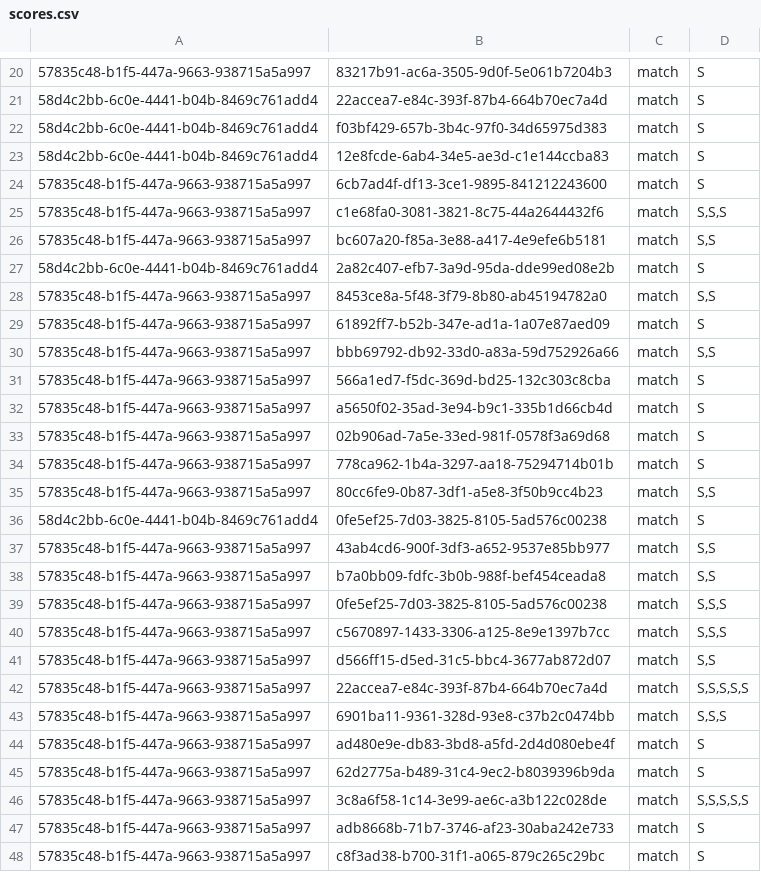
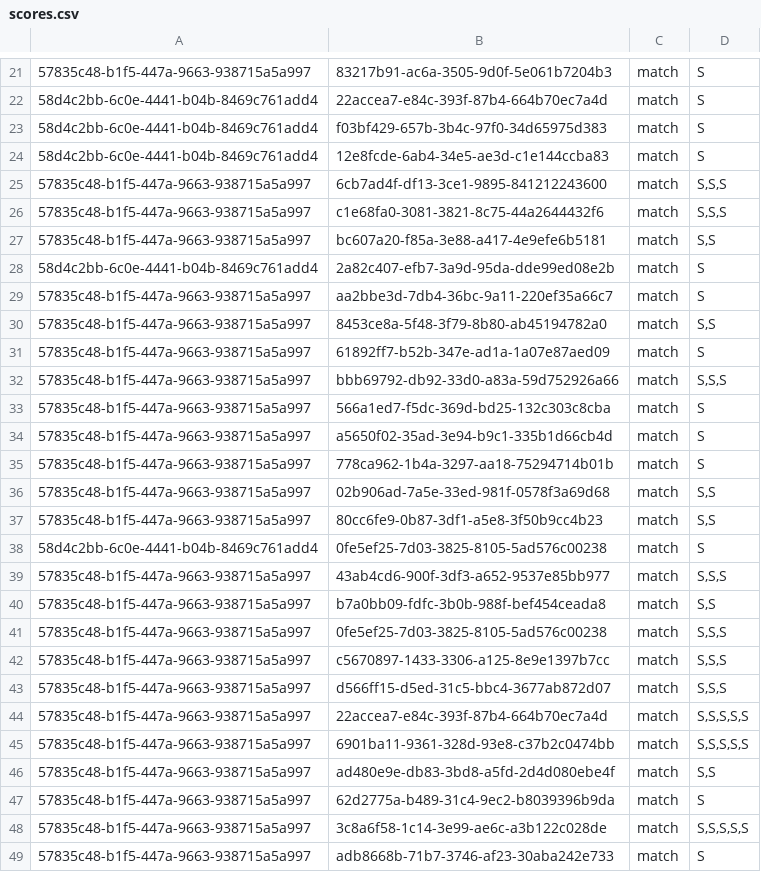
Before and after one commit to yodaWife/easy-language-learning, a CSV file: data/scores/scores.csv, drawn as a sheet; only a part is shown, gaps mark what is left out; the shorter side is filled out with more unchanged rows; the diff covers the shown part only.

```diff
--- a/data/scores/scores.csv
+++ b/data/scores/scores.csv
@@ -23,3 +24,3 @@
 58d4c2bb-6c0e-4441-b04b-8469c761add4;12e8fcde-6ab4-34e5-ae3d-c1e144ccba83;match;S
-57835c48-b1f5-447a-9663-938715a5a997;6cb7ad4f-df13-3ce1-9895-841212243600;match;S
+57835c48-b1f5-447a-9663-938715a5a997;6cb7ad4f-df13-3ce1-9895-841212243600;match;S,S,S
 57835c48-b1f5-447a-9663-938715a5a997;c1e68fa0-3081-3821-8c75-44a2644432f6;match;S,S,S
@@ -27,12 +28,13 @@
 58d4c2bb-6c0e-4441-b04b-8469c761add4;2a82c407-efb7-3a9d-95da-dde99ed08e2b;match;S
+57835c48-b1f5-447a-9663-938715a5a997;aa2bbe3d-7db4-36bc-9a11-220ef35a66c7;match;S
 57835c48-b1f5-447a-9663-938715a5a997;8453ce8a-5f48-3f79-8b80-ab45194782a0;match;S,S
 57835c48-b1f5-447a-9663-938715a5a997;61892ff7-b52b-347e-ad1a-1a07e87aed09;match;S
-57835c48-b1f5-447a-9663-938715a5a997;bbb69792-db92-33d0-a83a-59d752926a66;match;S,S
+57835c48-b1f5-447a-9663-938715a5a997;bbb69792-db92-33d0-a83a-59d752926a66;match;S,S,S
 57835c48-b1f5-447a-9663-938715a5a997;566a1ed7-f5dc-369d-bd25-132c303c8cba;match;S
 57835c48-b1f5-447a-9663-938715a5a997;a5650f02-35ad-3e94-b9c1-335b1d66cb4d;match;S
-57835c48-b1f5-447a-9663-938715a5a997;02b906ad-7a5e-33ed-981f-0578f3a69d68;match;S
 57835c48-b1f5-447a-9663-938715a5a997;778ca962-1b4a-3297-aa18-75294714b01b;match;S
+57835c48-b1f5-447a-9663-938715a5a997;02b906ad-7a5e-33ed-981f-0578f3a69d68;match;S,S
 57835c48-b1f5-447a-9663-938715a5a997;80cc6fe9-0b87-3df1-a5e8-3f50b9cc4b23;match;S,S
 58d4c2bb-6c0e-4441-b04b-8469c761add4;0fe5ef25-7d03-3825-8105-5ad576c00238;match;S
-57835c48-b1f5-447a-9663-938715a5a997;43ab4cd6-900f-3df3-a652-9537e85bb977;match;S,S
+57835c48-b1f5-447a-9663-938715a5a997;43ab4cd6-900f-3df3-a652-9537e85bb977;match;S,S,S
 57835c48-b1f5-447a-9663-938715a5a997;b7a0bb09-fdfc-3b0b-988f-bef454ceada8;match;S,S
@@ -40,6 +42,6 @@
 57835c48-b1f5-447a-9663-938715a5a997;c5670897-1433-3306-a125-8e9e1397b7cc;match;S,S,S
-57835c48-b1f5-447a-9663-938715a5a997;d566ff15-d5ed-31c5-bbc4-3677ab872d07;match;S,S
+57835c48-b1f5-447a-9663-938715a5a997;d566ff15-d5ed-31c5-bbc4-3677ab872d07;match;S,S,S
 57835c48-b1f5-447a-9663-938715a5a997;22accea7-e84c-393f-87b4-664b70ec7a4d;match;S,S,S,S,S
-57835c48-b1f5-447a-9663-938715a5a997;6901ba11-9361-328d-93e8-c37b2c0474bb;match;S,S,S
-57835c48-b1f5-447a-9663-938715a5a997;ad480e9e-db83-3bd8-a5fd-2d4d080ebe4f;match;S
+57835c48-b1f5-447a-9663-938715a5a997;6901ba11-9361-328d-93e8-c37b2c0474bb;match;S,S,S,S,S
+57835c48-b1f5-447a-9663-938715a5a997;ad480e9e-db83-3bd8-a5fd-2d4d080ebe4f;match;S,S
 57835c48-b1f5-447a-9663-938715a5a997;62d2775a-b489-31c4-9ec2-b8039396b9da;match;S
```
Also changed, not shown: 6 added rows, 3 removed rows, 3 moved rows and 16 edited cells elsewhere in this file, data/dictionaries/hun/mode-eligibility.csv, data/dictionaries/hun/words.csv, 2 other files.
